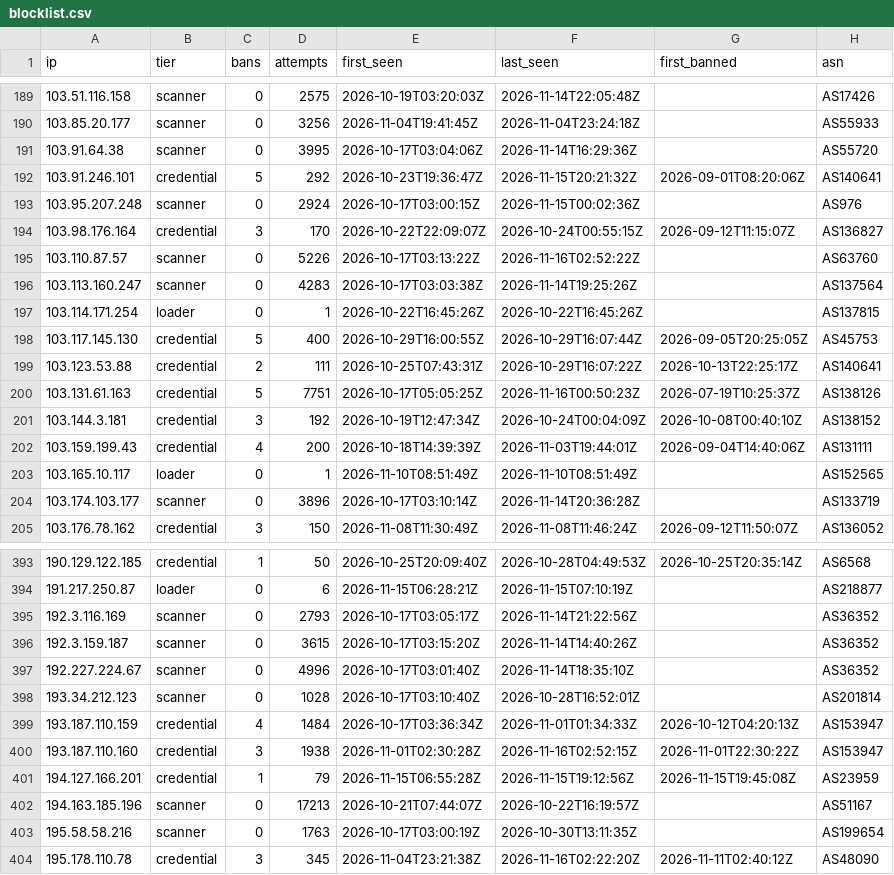
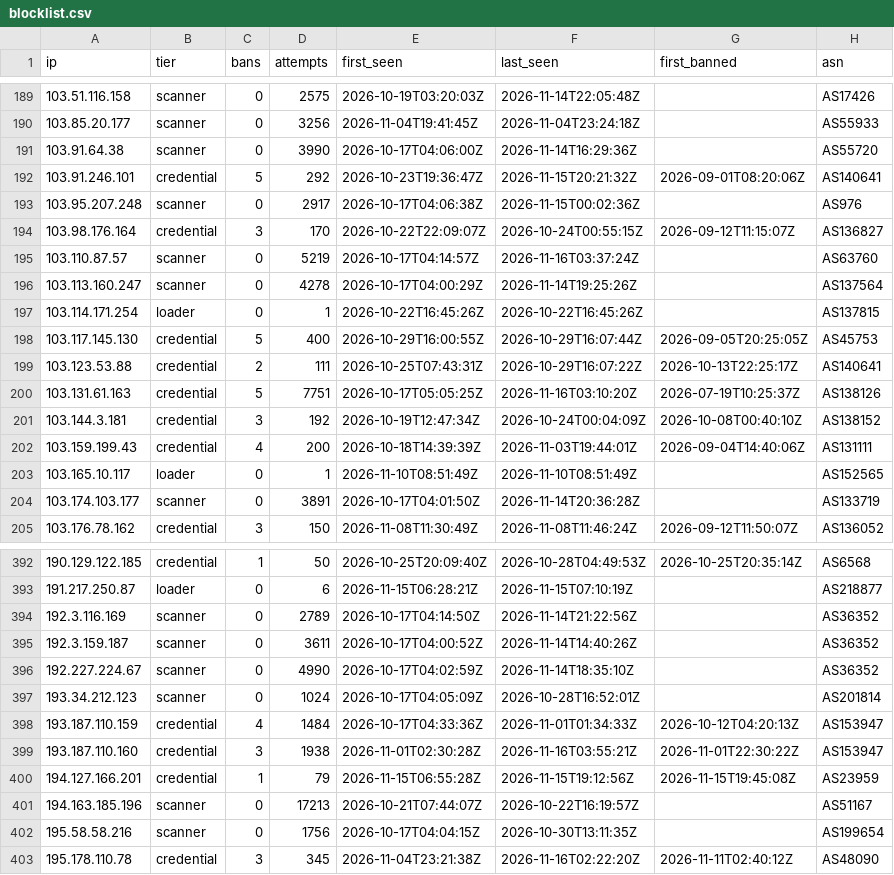
Before and after one commit to jacobyoby/honeypot-blocklist, a CSV file: blocklist.csv, drawn as a sheet; only a part is shown, gaps mark what is left out; the diff covers the shown part only.

```diff
--- a/blocklist.csv
+++ b/blocklist.csv
@@ -190,8 +190,8 @@ ip,tier,bans,attempts,first_seen,last_seen,first_banned,asn
 103.85.20.177,scanner,0,3256,2026-11-04T19:41:45Z,2026-11-04T23:24:18Z,,AS55933
-103.91.64.38,scanner,0,3995,2026-10-17T03:04:06Z,2026-11-14T16:29:36Z,,AS55720
+103.91.64.38,scanner,0,3990,2026-10-17T04:06:00Z,2026-11-14T16:29:36Z,,AS55720
 103.91.246.101,credential,5,292,2026-10-23T19:36:47Z,2026-11-15T20:21:32Z,2026-09-01T08:20:06Z,AS140641
-103.95.207.248,scanner,0,2924,2026-10-17T03:00:15Z,2026-11-15T00:02:36Z,,AS976
+103.95.207.248,scanner,0,2917,2026-10-17T04:06:38Z,2026-11-15T00:02:36Z,,AS976
 103.98.176.164,credential,3,170,2026-10-22T22:09:07Z,2026-10-24T00:55:15Z,2026-09-12T11:15:07Z,AS136827
-103.110.87.57,scanner,0,5226,2026-10-17T03:13:22Z,2026-11-16T02:52:22Z,,AS63760
-103.113.160.247,scanner,0,4283,2026-10-17T03:03:38Z,2026-11-14T19:25:26Z,,AS137564
+103.110.87.57,scanner,0,5219,2026-10-17T04:14:57Z,2026-11-16T03:37:24Z,,AS63760
+103.113.160.247,scanner,0,4278,2026-10-17T04:00:29Z,2026-11-14T19:25:26Z,,AS137564
 103.114.171.254,loader,0,1,2026-10-22T16:45:26Z,2026-10-22T16:45:26Z,,AS137815
@@ -199,3 +199,3 @@ ip,tier,bans,attempts,first_seen,last_seen,first_banned,asn
 103.123.53.88,credential,2,111,2026-10-25T07:43:31Z,2026-10-29T16:07:22Z,2026-10-13T22:25:17Z,AS140641
-103.131.61.163,credential,5,7751,2026-10-17T05:05:25Z,2026-11-16T00:50:23Z,2026-07-19T10:25:37Z,AS138126
+103.131.61.163,credential,5,7751,2026-10-17T05:05:25Z,2026-11-16T03:10:20Z,2026-07-19T10:25:37Z,AS138126
 103.144.3.181,credential,3,192,2026-10-19T12:47:34Z,2026-10-24T00:04:09Z,2026-10-08T00:40:10Z,AS138152
@@ -203,3 +203,3 @@ ip,tier,bans,attempts,first_seen,last_seen,first_banned,asn
 103.165.10.117,loader,0,1,2026-11-10T08:51:49Z,2026-11-10T08:51:49Z,,AS152565
-103.174.103.177,scanner,0,3896,2026-10-17T03:10:14Z,2026-11-14T20:36:28Z,,AS133719
+103.174.103.177,scanner,0,3891,2026-10-17T04:01:50Z,2026-11-14T20:36:28Z,,AS133719
 103.176.78.162,credential,3,150,2026-11-08T11:30:49Z,2026-11-08T11:46:24Z,2026-09-12T11:50:07Z,AS136052
@@ -394,11 +393,11 @@ ip,tier,bans,attempts,first_seen,last_seen,first_banned,asn
 191.217.250.87,loader,0,6,2026-11-15T06:28:21Z,2026-11-15T07:10:19Z,,AS218877
-192.3.116.169,scanner,0,2793,2026-10-17T03:05:17Z,2026-11-14T21:22:56Z,,AS36352
-192.3.159.187,scanner,0,3615,2026-10-17T03:15:20Z,2026-11-14T14:40:26Z,,AS36352
-192.227.224.67,scanner,0,4996,2026-10-17T03:01:40Z,2026-11-14T18:35:10Z,,AS36352
-193.34.212.123,scanner,0,1028,2026-10-17T03:10:40Z,2026-10-28T16:52:01Z,,AS201814
-193.187.110.159,credential,4,1484,2026-10-17T03:36:34Z,2026-11-01T01:34:33Z,2026-10-12T04:20:13Z,AS153947
-193.187.110.160,credential,3,1938,2026-11-01T02:30:28Z,2026-11-16T02:52:15Z,2026-11-01T22:30:22Z,AS153947
+192.3.116.169,scanner,0,2789,2026-10-17T04:14:50Z,2026-11-14T21:22:56Z,,AS36352
+192.3.159.187,scanner,0,3611,2026-10-17T04:00:52Z,2026-11-14T14:40:26Z,,AS36352
+192.227.224.67,scanner,0,4990,2026-10-17T04:02:59Z,2026-11-14T18:35:10Z,,AS36352
+193.34.212.123,scanner,0,1024,2026-10-17T04:05:09Z,2026-10-28T16:52:01Z,,AS201814
+193.187.110.159,credential,4,1484,2026-10-17T04:33:36Z,2026-11-01T01:34:33Z,2026-10-12T04:20:13Z,AS153947
+193.187.110.160,credential,3,1938,2026-11-01T02:30:28Z,2026-11-16T03:55:21Z,2026-11-01T22:30:22Z,AS153947
 194.127.166.201,credential,1,79,2026-11-15T06:55:28Z,2026-11-15T19:12:56Z,2026-11-15T19:45:08Z,AS23959
 194.163.185.196,scanner,0,17213,2026-10-21T07:44:07Z,2026-10-22T16:19:57Z,,AS51167
-195.58.58.216,scanner,0,1763,2026-10-17T03:00:19Z,2026-10-30T13:11:35Z,,AS199654
+195.58.58.216,scanner,0,1756,2026-10-17T04:04:15Z,2026-10-30T13:11:35Z,,AS199654
 195.178.110.78,credential,3,345,2026-11-04T23:21:38Z,2026-11-16T02:22:20Z,2026-11-11T02:40:12Z,AS48090
```
Also changed, not shown: 1 removed row and 87 edited cells elsewhere in this file, blocklist.misp.csv, 3 other files.
